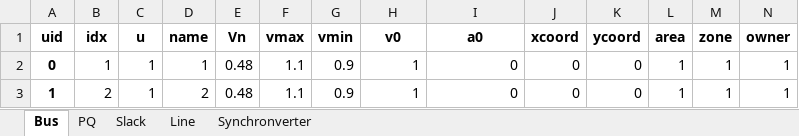
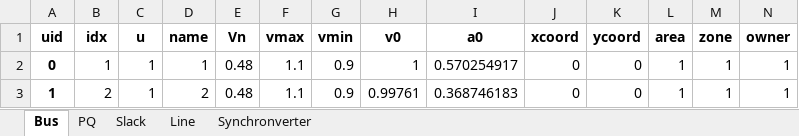
Before and after one commit to HeilaTechnologies/andes, an Excel workbook: andes/cases/local/1_inv_1_load.xlsx, sheet Bus, drawn as a sheet; values as stored, in another font and other column widths than the file's, no borders; the diff names each change by its address in the sheet, - before the commit and + after, or states it on an @@ line.

```diff
--- a/andes/cases/local/1_inv_1_load.xlsx (sheet Bus)
+++ b/andes/cases/local/1_inv_1_load.xlsx (sheet Bus)
-I2 (a0): 0
+I2 (a0): 0.570254917
-H3 (v0): 1
+H3 (v0): 0.99761
-I3 (a0): 0
+I3 (a0): 0.368746183
```
Also changed, not shown: sheet PQ, sheet Line, 11 other files.
